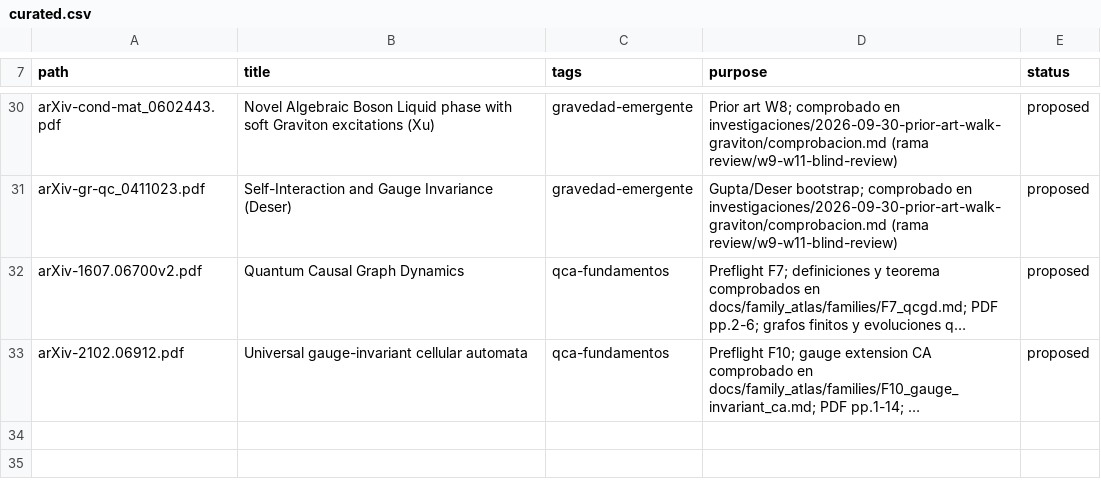
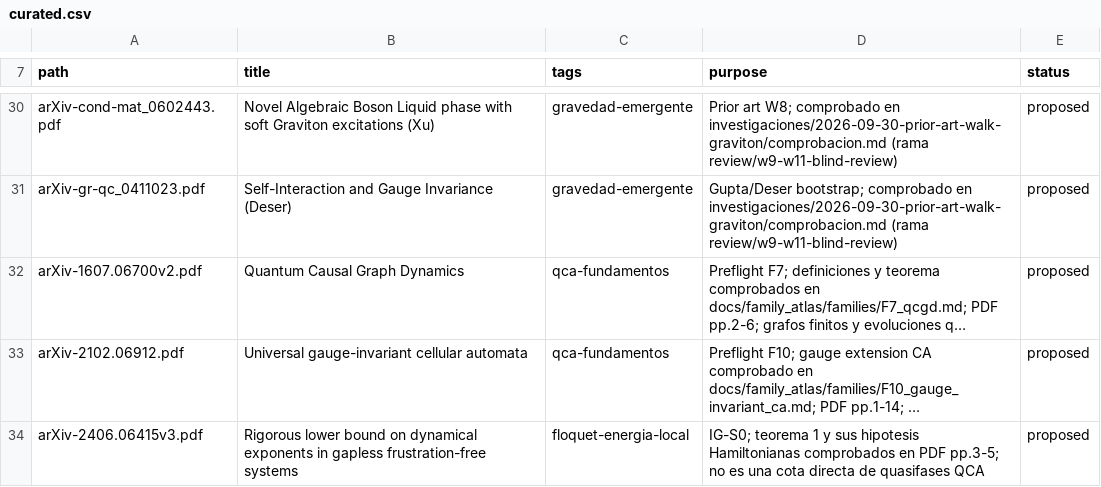
Before and after one commit to nacho09021973/qca-causal-cones, a CSV file: scripts/biblioteca_catalog/curated.csv, drawn as a sheet; only a part is shown, gaps mark what is left out; long unchanged cells end in …; the diff names each change by its address in the sheet, - before the commit and + after, or states it on an @@ line.

```diff
--- a/scripts/biblioteca_catalog/curated.csv
+++ b/scripts/biblioteca_catalog/curated.csv
+row 34: arXiv-2406.06415v3.pdf | Rigorous lower bound on dynamical exponents in gapless frustration-free systems | floquet-energia-local | IG-S0; teorema 1 y sus hipotesis Hamiltonianas comprobados en PDF pp.3-5; no es una cota directa de quasifases QCA | proposed
```
Also changed, not shown: 3 other files.
